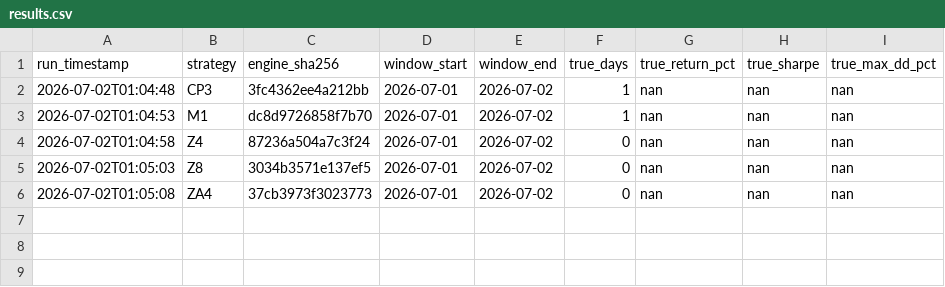
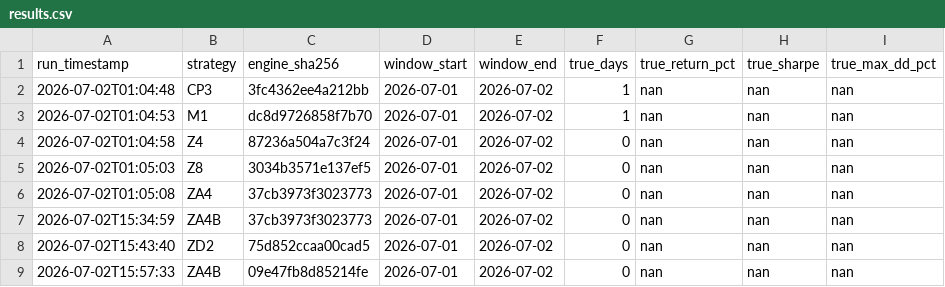
Before and after one commit to opj161/Vibe-Trading, a CSV file: forward_validation/results.csv, drawn as a sheet; the diff names each change by its address in the sheet, - before the commit and + after, or states it on an @@ line.

Commit message:
feat(validation): freeze ZA4B (broad universe) and ZD2 (durability add-on) for forward tracking (§77-78)
ZA4B: ZA4's signal engine byte-identical over BTC+SOL+ETH+AVAX (§77, §79.4
constant amendment). ZD2: shorts enter half-size, one-shot-double after
surviving 10 days via the new engine primitive (§78, §79.3 burned-window
check). Seven strategies now in the forward ledger.

```diff
--- a/forward_validation/results.csv
+++ b/forward_validation/results.csv
+row 7: 2026-07-02T15:34:59 | ZA4B | 37cb3973f3023773 | 2026-07-01 | 2026-07-02 | 0 | nan | nan | nan
+row 8: 2026-07-02T15:43:40 | ZD2 | 75d852ccaa00cad5 | 2026-07-01 | 2026-07-02 | 0 | nan | nan | nan
+row 9: 2026-07-02T15:57:33 | ZA4B | 09e47fb8d85214fe | 2026-07-01 | 2026-07-02 | 0 | nan | nan | nan
```
Also changed, not shown: 5 other files.
